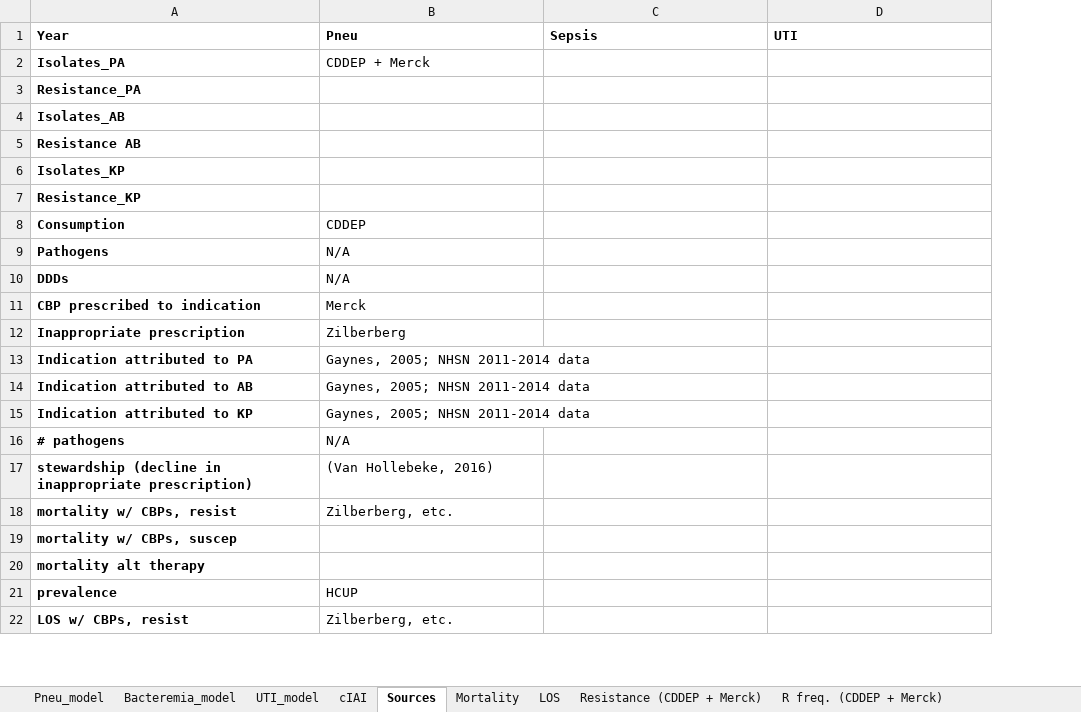
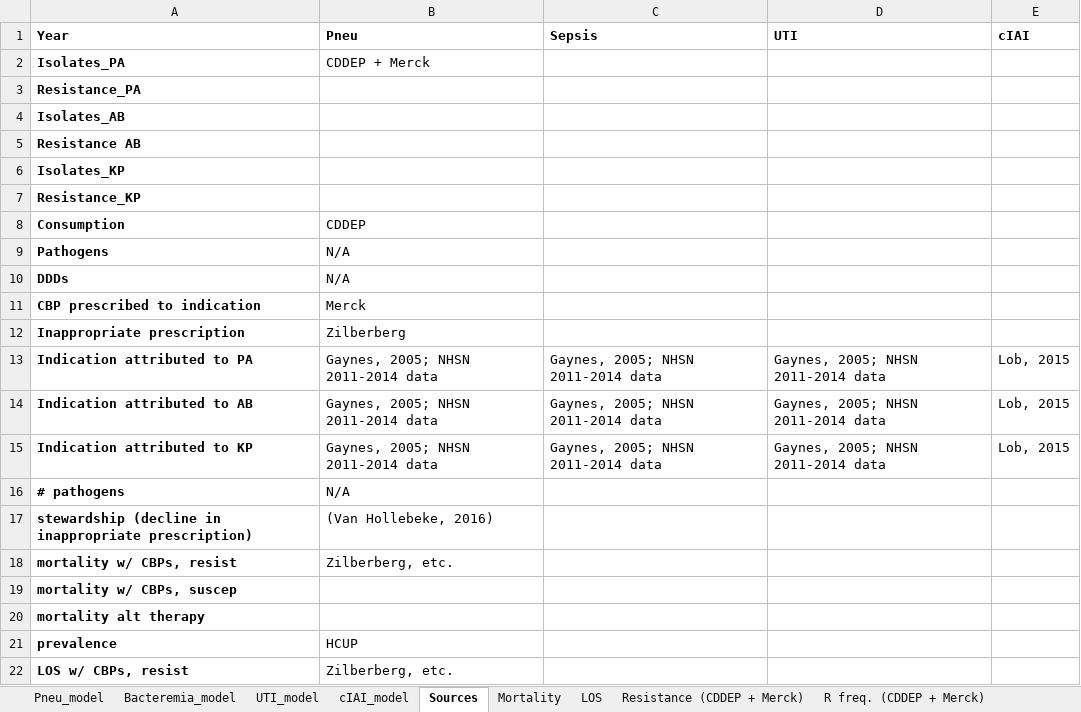
Before and after one commit to amber-t/Carbapenem-Resistance, an Excel workbook: 4-25 model/AMR_Datasheet.xlsx, sheet Sources, drawn as a sheet; only a part is shown; values as stored, in another font and other column widths than the file's, no borders; the diff names each change by its address in the sheet, - before the commit and + after, or states it on an @@ line.

```diff
--- a/4-25 model/AMR_Datasheet.xlsx (sheet Sources)
+++ b/4-25 model/AMR_Datasheet.xlsx (sheet Sources)
-sheet tab: cIAI
+sheet tab: cIAI_model
+column E (cIAI), rows 13-15: all Lob, 2015
-C13:C15 (Sepsis): (empty)
+C13:C15 (Sepsis): Gaynes, 2005; NHSN 2011-2014 data
-D13:D15 (UTI): (empty)
+D13:D15 (UTI): Gaynes, 2005; NHSN 2011-2014 data
```
Also changed, not shown: sheet cIAI_model, sheet Bacteremia_model, sheet Pneu_model, sheet UTI_model, 4-25 model/bacteremia model fit.xlsx, 4-25 model/pneu model fit.xlsx, 23 other files.
